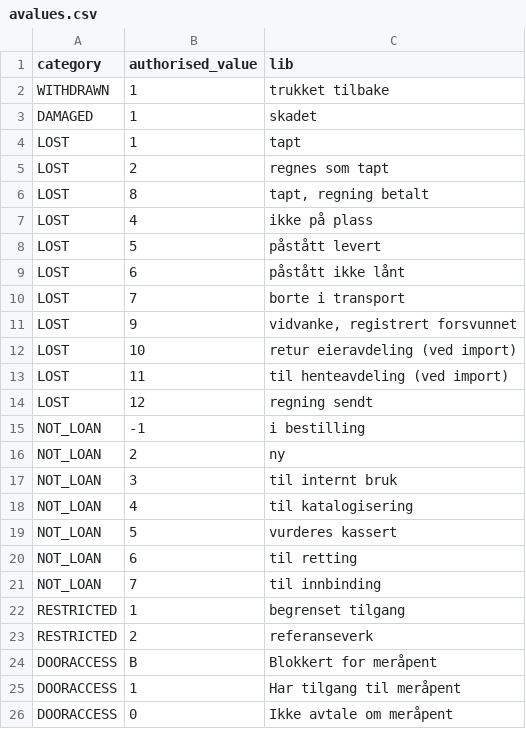
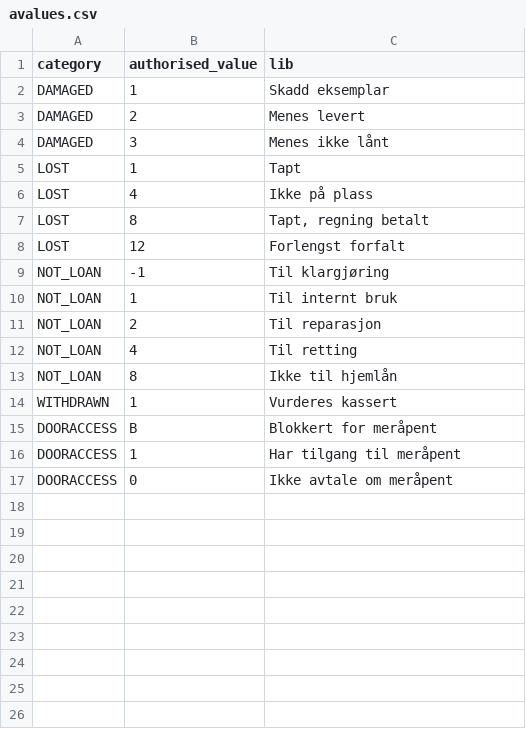
Before and after one commit to digibib/ls.ext, a CSV file: migration/config_data/avalues.csv, drawn as a sheet.

Commit message:
Update item values

```diff
--- a/migration/config_data/avalues.csv
+++ b/migration/config_data/avalues.csv
@@ -1,24 +1,15 @@
 category,authorised_value,lib
-"WITHDRAWN","1","trukket tilbake"
-"DAMAGED","1","skadet"
-"LOST","1","tapt"
-"LOST","2","regnes som tapt"
-"LOST","8","tapt, regning betalt"
-"LOST","4","ikke på plass"
-"LOST","5","påstått levert"
-"LOST","6","påstått ikke lånt"
-"LOST","7","borte i transport"
-"LOST","9","vidvanke, registrert forsvunnet"
-"LOST","10","retur eieravdeling (ved import)"
-"LOST","11","til henteavdeling (ved import)"
-"LOST","12","regning sendt"
-"NOT_LOAN","-1","i bestilling"
-"NOT_LOAN","2","ny"
-"NOT_LOAN","3","til internt bruk"
-"NOT_LOAN","4","til katalogisering"
-"NOT_LOAN","5","vurderes kassert"
-"NOT_LOAN","6","til retting"
-"NOT_LOAN","7","til innbinding"
-"RESTRICTED","1","begrenset tilgang"
-"RESTRICTED","2","referanseverk"
+"DAMAGED","1","Skadd eksemplar"
+"DAMAGED","2","Menes levert"
+"DAMAGED","3","Menes ikke lånt"
+"LOST","1","Tapt"
+"LOST","4","Ikke på plass"
+"LOST","8","Tapt, regning betalt"
+"LOST","12","Forlengst forfalt"
+"NOT_LOAN","-1","Til klargjøring"
+"NOT_LOAN","1","Til internt bruk"
+"NOT_LOAN","2","Til reparasjon"
+"NOT_LOAN","4","Til retting"
+"NOT_LOAN","8","Ikke til hjemlån"
+"WITHDRAWN","1","Vurderes kassert"
 "DOORACCESS","B","Blokkert for meråpent"
```
